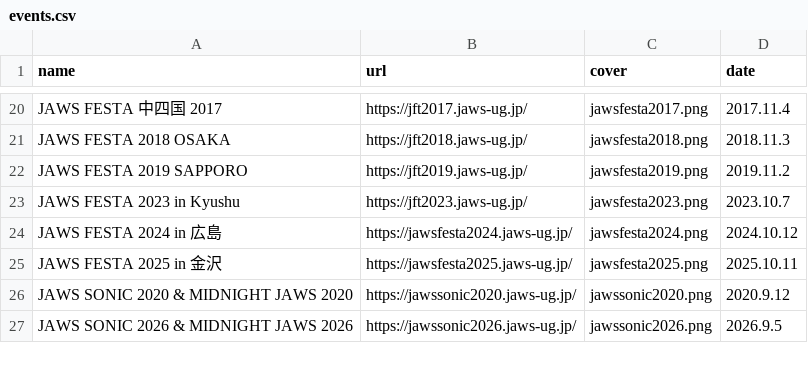
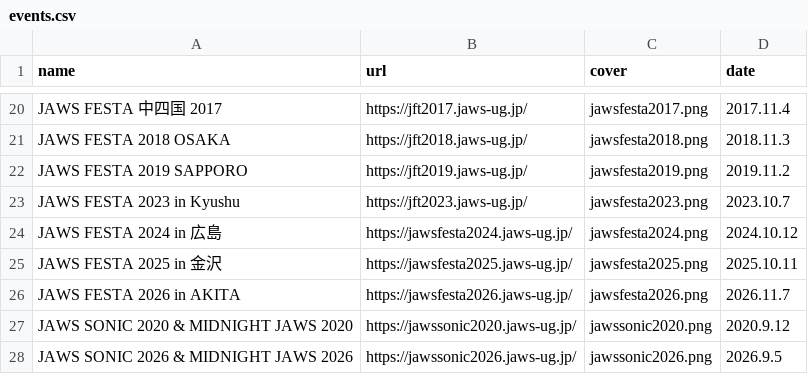
Before and after one commit to jaws-ug/jaws-ug.jp, a CSV file: _data/events.csv, drawn as a sheet; only a part is shown, gaps mark what is left out.

Commit message:
過去ページにJAWS FESTA 2026追加

```diff
--- a/_data/events.csv
+++ b/_data/events.csv
@@ -25,2 +25,3 @@ JAWS FESTA 2024 in 広島,https://jawsfesta2024.jaws-ug.jp/,jawsfesta2024.png,20
 JAWS FESTA 2025 in 金沢,https://jawsfesta2025.jaws-ug.jp/,jawsfesta2025.png,2025.10.11
+JAWS FESTA 2026 in AKITA,https://jawsfesta2026.jaws-ug.jp/,jawsfesta2026.png,2026.11.7
 JAWS SONIC 2020 & MIDNIGHT JAWS 2020,https://jawssonic2020.jaws-ug.jp/,jawssonic2020.png,2020.9.12
```
